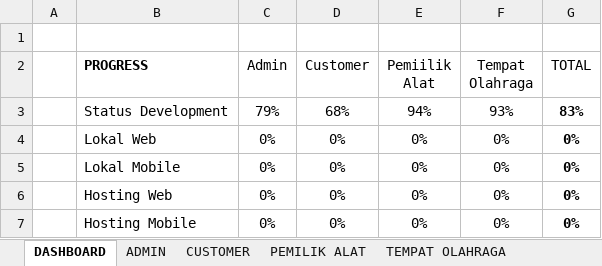
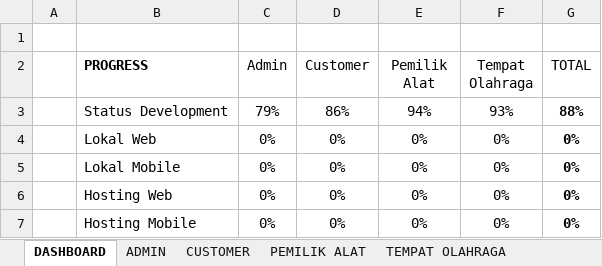
Before and after one commit to mariayerossi/TugasAkhir_Jiayoouu, an Excel workbook: CHECKLIST DEVELOPMENT & TESTING.xlsx, sheet DASHBOARD, drawn as a sheet; values as stored, in another font and other column widths than the file's, no borders; table styles not drawn; the diff names each change by its address in the sheet, - before the commit and + after, or states it on an @@ line.

```diff
--- a/CHECKLIST DEVELOPMENT & TESTING.xlsx (sheet DASHBOARD)
+++ b/CHECKLIST DEVELOPMENT & TESTING.xlsx (sheet DASHBOARD)
-E2: Pemiilik Alat
+E2: Pemilik Alat
-D3 (Customer): 68%
+D3 (Customer): 86%
-G3 (TOTAL): 83%
+G3 (TOTAL): 88%
```
Also changed, not shown: sheet CUSTOMER, 10 other files.
